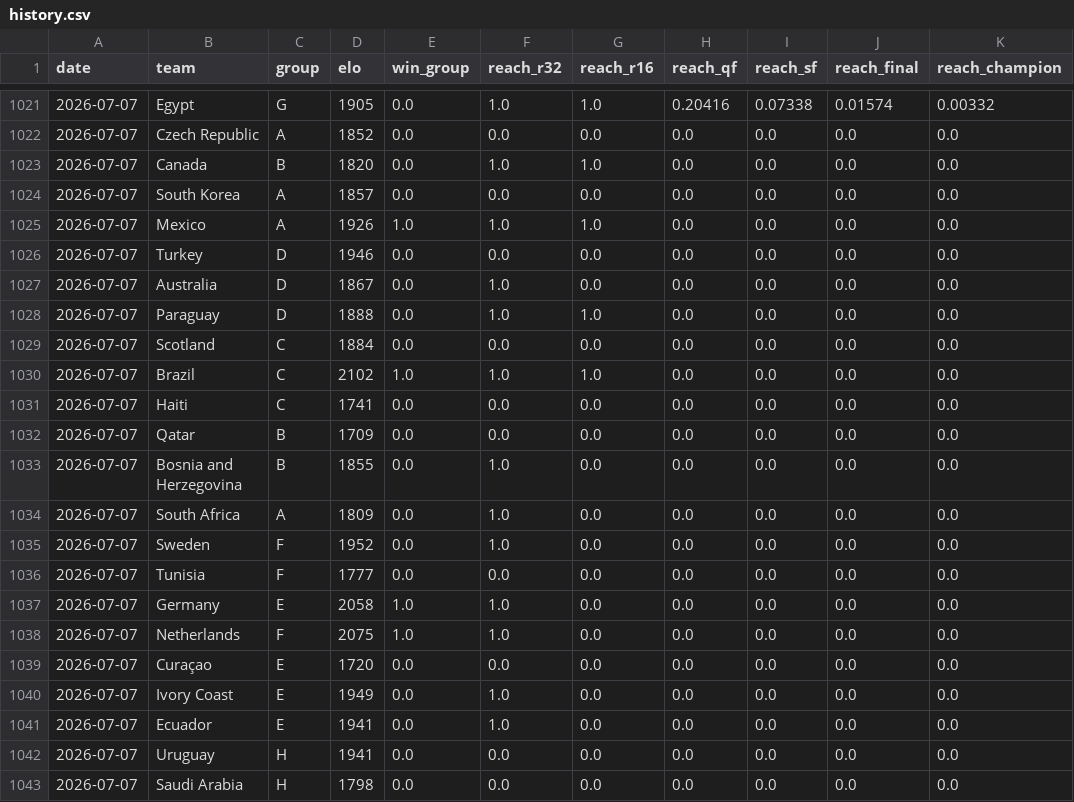
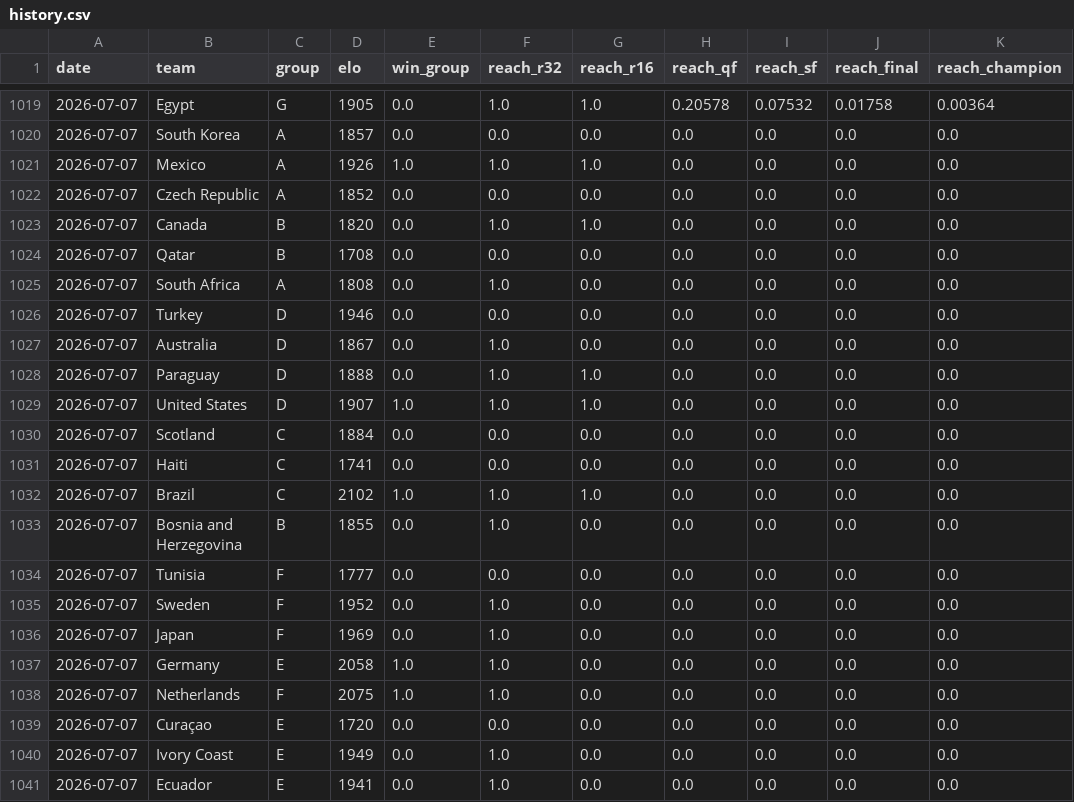
Before and after one commit to wcawleyortega-collab/worldcup-2026-model, a CSV file: outputs/history.csv, drawn as a sheet; only a part is shown, gaps mark what is left out; the shorter side is filled out with more unchanged rows; the diff covers the shown part only.

```diff
--- a/outputs/history.csv
+++ b/outputs/history.csv
@@ -1021,6 +1019,8 @@ date,team,group,elo,win_group,reach_r32,reach_r16,reach_qf,reach_sf,reach_final,
-2026-07-07,Egypt,G,1905,0.0,1.0,1.0,0.20416,0.07338,0.01574,0.00332
+2026-07-07,Egypt,G,1905,0.0,1.0,1.0,0.20578,0.07532,0.01758,0.00364
+2026-07-07,South Korea,A,1857,0.0,0.0,0.0,0.0,0.0,0.0,0.0
+2026-07-07,Mexico,A,1926,1.0,1.0,1.0,0.0,0.0,0.0,0.0
 2026-07-07,Czech Republic,A,1852,0.0,0.0,0.0,0.0,0.0,0.0,0.0
 2026-07-07,Canada,B,1820,0.0,1.0,1.0,0.0,0.0,0.0,0.0
-2026-07-07,South Korea,A,1857,0.0,0.0,0.0,0.0,0.0,0.0,0.0
-2026-07-07,Mexico,A,1926,1.0,1.0,1.0,0.0,0.0,0.0,0.0
+2026-07-07,Qatar,B,1708,0.0,0.0,0.0,0.0,0.0,0.0,0.0
+2026-07-07,South Africa,A,1808,0.0,1.0,0.0,0.0,0.0,0.0,0.0
 2026-07-07,Turkey,D,1946,0.0,0.0,0.0,0.0,0.0,0.0,0.0
@@ -1028,10 +1028,10 @@ date,team,group,elo,win_group,reach_r32,reach_r16,reach_qf,reach_sf,reach_final,
 2026-07-07,Paraguay,D,1888,0.0,1.0,1.0,0.0,0.0,0.0,0.0
+2026-07-07,United States,D,1907,1.0,1.0,1.0,0.0,0.0,0.0,0.0
 2026-07-07,Scotland,C,1884,0.0,0.0,0.0,0.0,0.0,0.0,0.0
+2026-07-07,Haiti,C,1741,0.0,0.0,0.0,0.0,0.0,0.0,0.0
 2026-07-07,Brazil,C,2102,1.0,1.0,1.0,0.0,0.0,0.0,0.0
-2026-07-07,Haiti,C,1741,0.0,0.0,0.0,0.0,0.0,0.0,0.0
-2026-07-07,Qatar,B,1709,0.0,0.0,0.0,0.0,0.0,0.0,0.0
 2026-07-07,Bosnia and Herzegovina,B,1855,0.0,1.0,0.0,0.0,0.0,0.0,0.0
-2026-07-07,South Africa,A,1809,0.0,1.0,0.0,0.0,0.0,0.0,0.0
+2026-07-07,Tunisia,F,1777,0.0,0.0,0.0,0.0,0.0,0.0,0.0
 2026-07-07,Sweden,F,1952,0.0,1.0,0.0,0.0,0.0,0.0,0.0
-2026-07-07,Tunisia,F,1777,0.0,0.0,0.0,0.0,0.0,0.0,0.0
+2026-07-07,Japan,F,1969,0.0,1.0,0.0,0.0,0.0,0.0,0.0
 2026-07-07,Germany,E,2058,1.0,1.0,0.0,0.0,0.0,0.0,0.0
```
Also changed, not shown: 3 added rows, 4 removed rows, 1 moved row and 25 edited cells elsewhere in this file, outputs/team_probabilities.csv, 5 other files.
